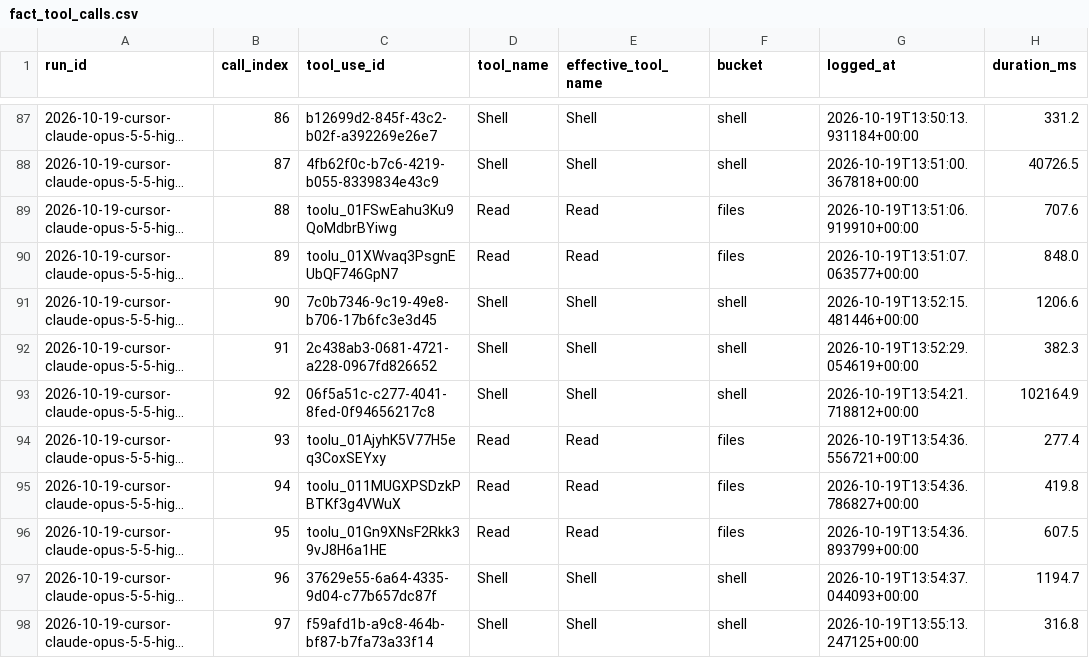
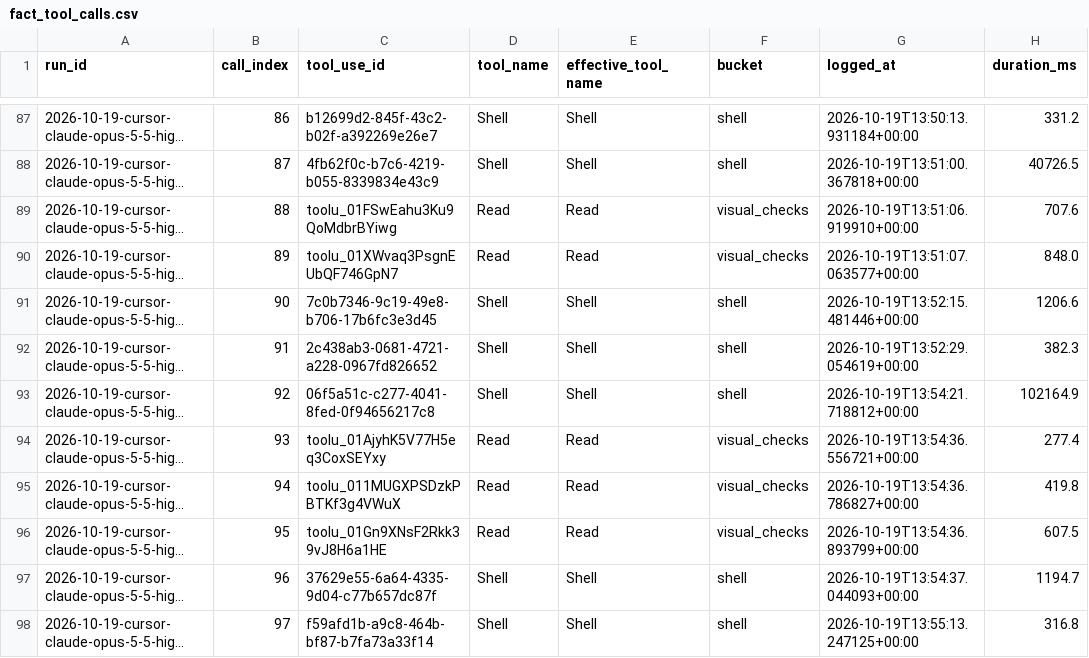
Before and after one commit to loic-brissot/llm-frontier-evaluator, a CSV file: dashboard/warehouse/csv/fact_tool_calls.csv, drawn as a sheet; only a part is shown, gaps mark what is left out; long unchanged cells end in …; the diff covers the shown part only; the diff names each change by its address in the sheet, - before the commit and + after, or states it on an @@ line.

```diff
--- a/dashboard/warehouse/csv/fact_tool_calls.csv
+++ b/dashboard/warehouse/csv/fact_tool_calls.csv
-F89:F90 (bucket): files
+F89:F90 (bucket): visual_checks
-F94:F96 (bucket): files
+F94:F96 (bucket): visual_checks
```
Also changed, not shown: 95 edited cells elsewhere in this file, dashboard/warehouse/csv/view_cache_read_curve.csv, dashboard/warehouse/csv/view_cost_efficiency.csv, 31 other files.
